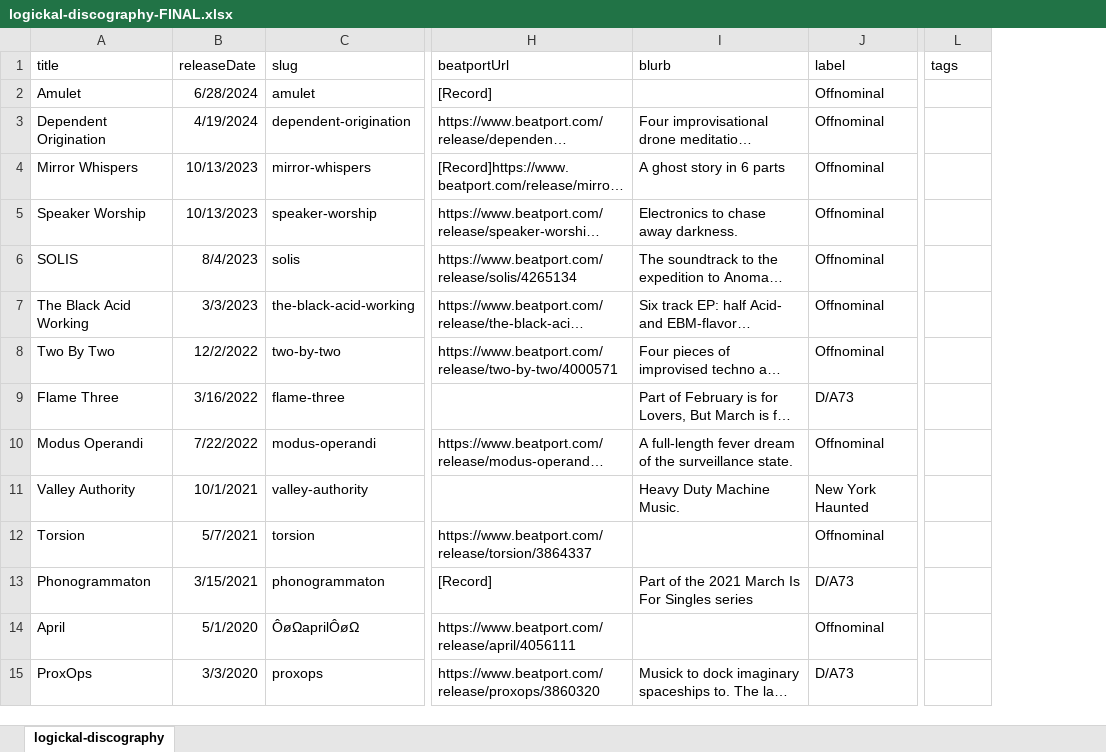
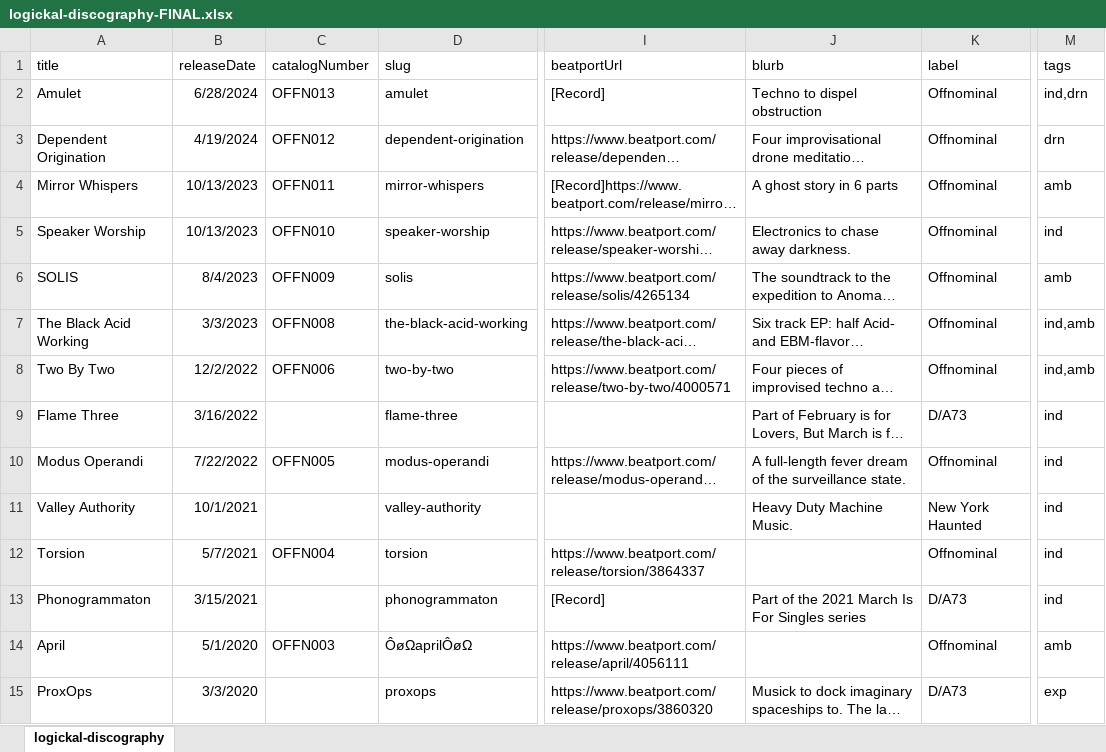
Before and after one commit to logickal/logickal-astro-24, an Excel workbook: src/assets/logickal-discography-FINAL.xlsx, sheet logickal-discography, drawn as a sheet; only a part is shown, gaps mark what is left out; long unchanged cells end in …; values as stored, in another font and other column widths than the file's, no borders; addresses are those after the commit; the diff covers the shown part only; the diff names each change by its address in the sheet, - before the commit and + after, or states it on an @@ line.

Commit message:
Clean up discography files

```diff
--- a/src/assets/logickal-discography-FINAL.xlsx (sheet logickal-discography)
+++ b/src/assets/logickal-discography-FINAL.xlsx (sheet logickal-discography)
+column C (catalogNumber), rows 2-14: OFFN013 | OFFN012 | OFFN011 | OFFN010 | OFFN009 | OFFN008 | OFFN006 |  | OFFN005 |  | OFFN004 |  | OFFN003
-J2 (blurb): (empty)
+J2 (blurb): Techno to dispel obstruction
-M2 (tags): (empty)
+M2 (tags): ind,drn
-M3 (tags): (empty)
+M3 (tags): drn
-M4 (tags): (empty)
+M4 (tags): amb
-M5 (tags): (empty)
+M5 (tags): ind
-M6 (tags): (empty)
+M6 (tags): amb
-M7:M8 (tags): (empty)
+M7:M8 (tags): ind,amb
-M9:M13 (tags): (empty)
+M9:M13 (tags): ind
-M14 (tags): (empty)
+M14 (tags): amb
-M15 (tags): (empty)
+M15 (tags): exp
```
Also changed, not shown: 18 edited cells elsewhere in this sheet, 3 other files.
